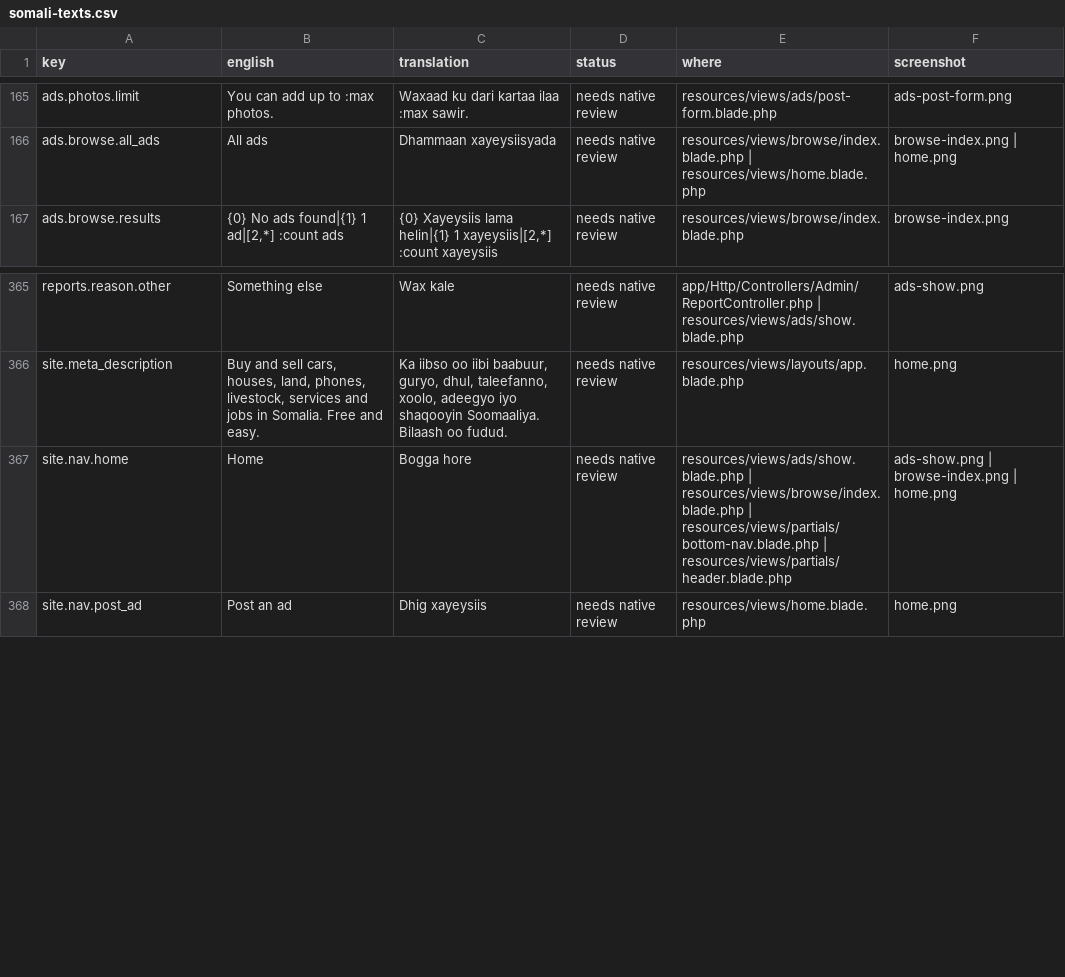
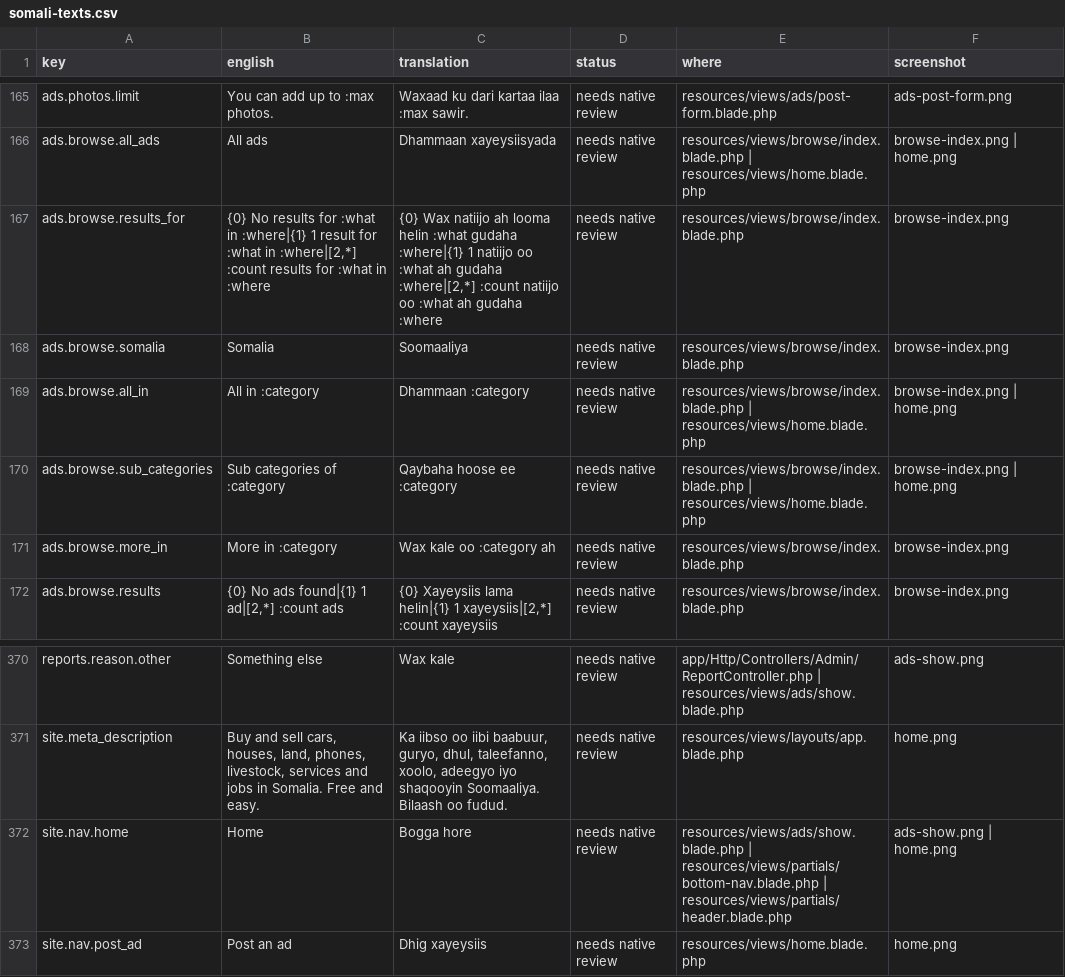
Before and after one commit to kulmiss/iibsom, a CSV file: docs/somali-review/somali-texts.csv, drawn as a sheet; only a part is shown, gaps mark what is left out.

```diff
--- a/docs/somali-review/somali-texts.csv
+++ b/docs/somali-review/somali-texts.csv
@@ -166,2 +166,7 @@ ads.photos.limit,"You can add up to :max photos.","Waxaad ku dari kartaa ilaa :m
 ads.browse.all_ads,"All ads","Dhammaan xayeysiisyada","needs native review","resources/views/browse/index.blade.php | resources/views/home.blade.php","browse-index.png | home.png"
+ads.browse.results_for,"{0} No results for :what in :where|{1} 1 result for :what in :where|[2,*] :count results for :what in :where","{0} Wax natiijo ah looma helin :what gudaha :where|{1} 1 natiijo oo :what ah gudaha :where|[2,*] :count natiijo oo :what ah gudaha :where","needs native review",resources/views/browse/index.blade.php,browse-index.png
+ads.browse.somalia,Somalia,Soomaaliya,"needs native review",resources/views/browse/index.blade.php,browse-index.png
+ads.browse.all_in,"All in :category","Dhammaan :category","needs native review","resources/views/browse/index.blade.php | resources/views/home.blade.php","browse-index.png | home.png"
+ads.browse.sub_categories,"Sub categories of :category","Qaybaha hoose ee :category","needs native review","resources/views/browse/index.blade.php | resources/views/home.blade.php","browse-index.png | home.png"
+ads.browse.more_in,"More in :category","Wax kale oo :category ah","needs native review",resources/views/browse/index.blade.php,browse-index.png
 ads.browse.results,"{0} No ads found|{1} 1 ad|[2,*] :count ads","{0} Xayeysiis lama helin|{1} 1 xayeysiis|[2,*] :count xayeysiis","needs native review",resources/views/browse/index.blade.php,browse-index.png
@@ -366,3 +371,3 @@ reports.reason.other,"Something else","Wax kale","needs native review","app/Http
 site.meta_description,"Buy and sell cars, houses, land, phones, livestock, services and jobs in Somalia. Free and easy.","Ka iibso oo iibi baabuur, guryo, dhul, taleefanno, xoolo, adeegyo iyo shaqooyin Soomaaliya. Bilaash oo fudud.","needs native review",resources/views/layouts/app.blade.php,home.png
-site.nav.home,Home,"Bogga hore","needs native review","resources/views/ads/show.blade.php | resources/views/browse/index.blade.php | resources/views/partials/bottom-nav.blade.php | resources/views/partials/header.blade.php","ads-show.png | browse-index.png | home.png"
+site.nav.home,Home,"Bogga hore","needs native review","resources/views/ads/show.blade.php | resources/views/partials/bottom-nav.blade.php | resources/views/partials/header.blade.php","ads-show.png | home.png"
 site.nav.post_ad,"Post an ad","Dhig xayeysiis","needs native review",resources/views/home.blade.php,home.png
```
Also changed, not shown: 12 other files.
